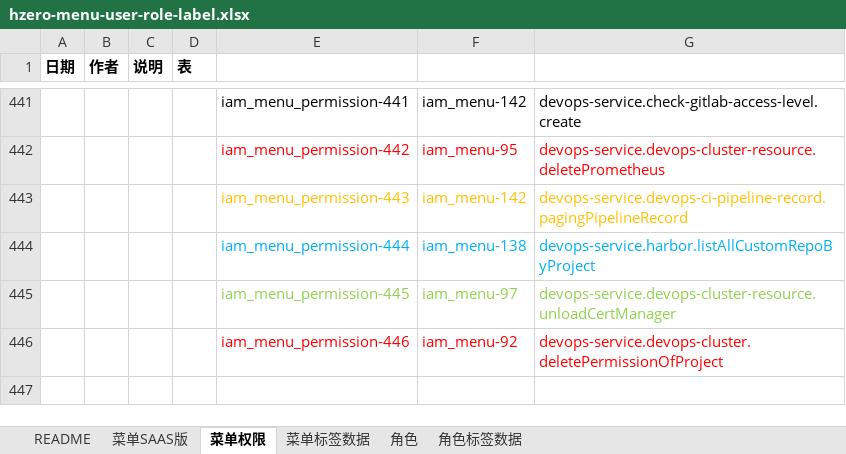
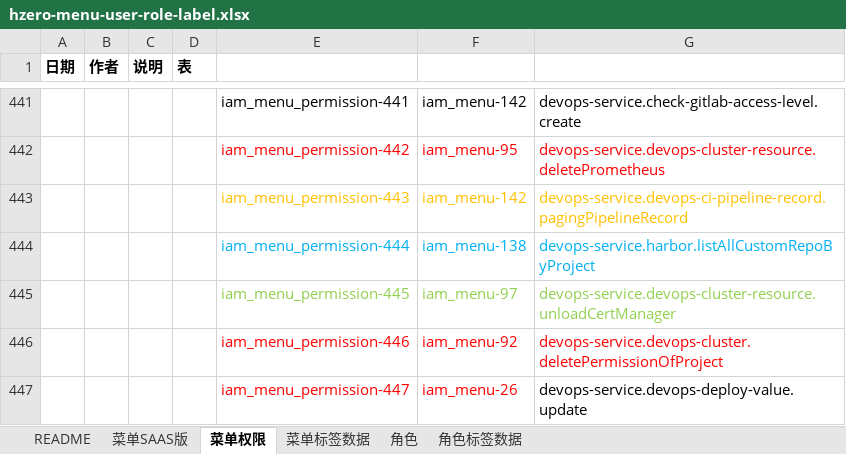
Before and after one commit to open-hand/devops-service, an Excel workbook: src/main/resources/script/db/init-data/devops_service/hzero_platform/hzero-menu-user-role-label.xlsx, sheet 菜单权限, drawn as a sheet; only a part is shown, gaps mark what is left out; values as stored, in another font and other column widths than the file's, no borders; the diff names each change by its address in the sheet, - before the commit and + after, or states it on an @@ line.

Commit message:
[FIX] cd流水线中，创建流水线添加修改配置信息接口权限

```diff
--- a/src/main/resources/script/db/init-data/devops_service/hzero_platform/hzero-menu-user-role-label.xlsx (sheet 菜单权限)
+++ b/src/main/resources/script/db/init-data/devops_service/hzero_platform/hzero-menu-user-role-label.xlsx (sheet 菜单权限)
+row 447:  |  |  |  | iam_menu_permission-447 | iam_menu-26 | devops-service.devops-deploy-value.update
```
